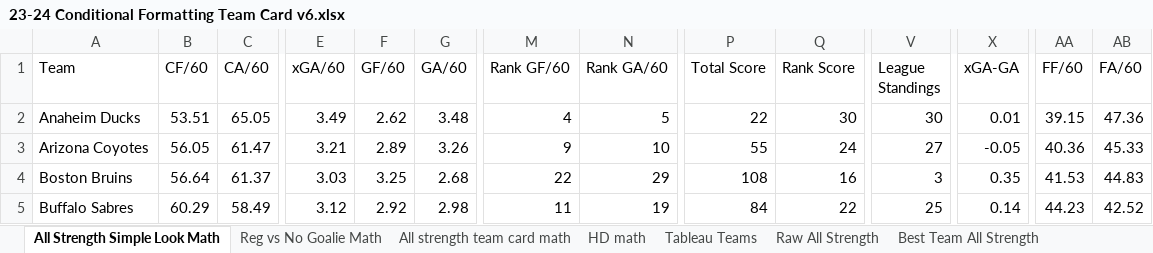
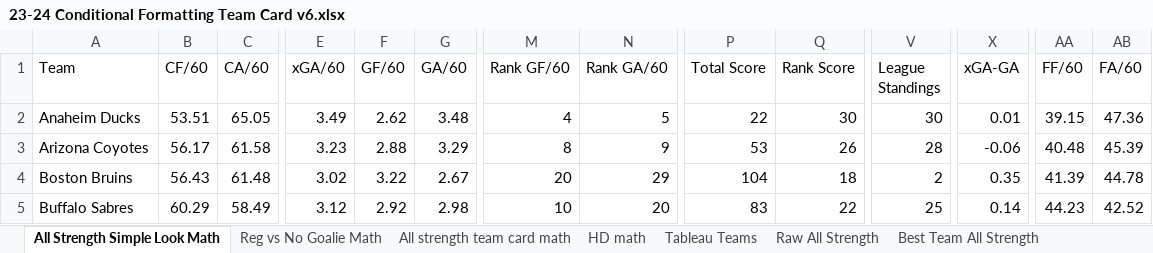
Before and after one commit to hatch47/DataAnalystProjects, an Excel workbook: 2023-24 Conditional Formatting Cards/23-24 Conditional Formatting Team Card v6.xlsx, sheet All Strength Simple Look Math, drawn as a sheet; only a part is shown, gaps mark what is left out; values as stored, in another font and other column widths than the file's, no borders; the diff covers the shown part only; the diff names each change by its address in the sheet, - before the commit and + after, or states it on an @@ line.

```diff
--- a/2023-24 Conditional Formatting Cards/23-24 Conditional Formatting Team Card v6.xlsx (sheet All Strength Simple Look Math)
+++ b/2023-24 Conditional Formatting Cards/23-24 Conditional Formatting Team Card v6.xlsx (sheet All Strength Simple Look Math)
-B3 (CF/60): 56.05
+B3 (CF/60): 56.17
-C3 (CA/60): 61.47
+C3 (CA/60): 61.58
-E3 (xGA/60): 3.21
+E3 (xGA/60): 3.23
-F3 (GF/60): 2.89
+F3 (GF/60): 2.88
-G3 (GA/60): 3.26
+G3 (GA/60): 3.29
-M3 (Rank GF/60): 9
+M3 (Rank GF/60): 8
-N3 (Rank GA/60): 10
+N3 (Rank GA/60): 9
-P3 (Total Score): 55
+P3 (Total Score): 53
-Q3 (Rank Score): 24
+Q3 (Rank Score): 26
-V3 (League Standings): 27
+V3 (League Standings): 28
-X3 (xGA-GA): -0.05
+X3 (xGA-GA): -0.06
-AA3 (FF/60): 40.36
+AA3 (FF/60): 40.48
-AB3 (FA/60): 45.33
+AB3 (FA/60): 45.39
-B4 (CF/60): 56.64
+B4 (CF/60): 56.43
-C4 (CA/60): 61.37
+C4 (CA/60): 61.48
-E4 (xGA/60): 3.03
+E4 (xGA/60): 3.02
-F4 (GF/60): 3.25
+F4 (GF/60): 3.22
-G4 (GA/60): 2.68
+G4 (GA/60): 2.67
-M4 (Rank GF/60): 22
+M4 (Rank GF/60): 20
-P4 (Total Score): 108
+P4 (Total Score): 104
-Q4 (Rank Score): 16
+Q4 (Rank Score): 18
-V4 (League Standings): 3
+V4 (League Standings): 2
-AA4 (FF/60): 41.53
+AA4 (FF/60): 41.39
-AB4 (FA/60): 44.83
+AB4 (FA/60): 44.78
-M5 (Rank GF/60): 11
+M5 (Rank GF/60): 10
-N5 (Rank GA/60): 19
+N5 (Rank GA/60): 20
-P5 (Total Score): 84
+P5 (Total Score): 83
```
Also changed, not shown: 230 edited cells elsewhere in this sheet, sheet Raw All Strength, sheet All strength team card math, sheet Reg vs No Goalie, sheet Best Team All Strength, sheet Reg vs No Goalie Math, sheet HD Best Team List, 6 more sheets, formulas that keep their value, 6 other files.
